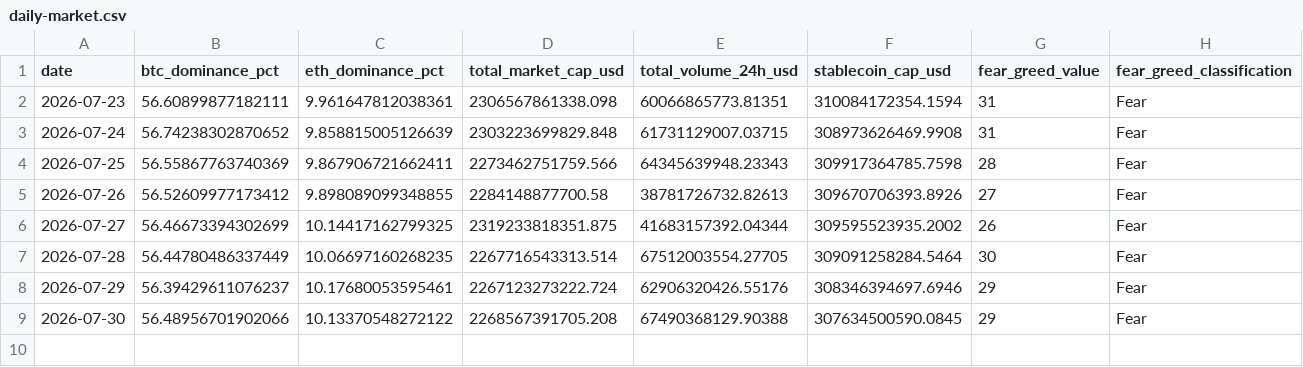
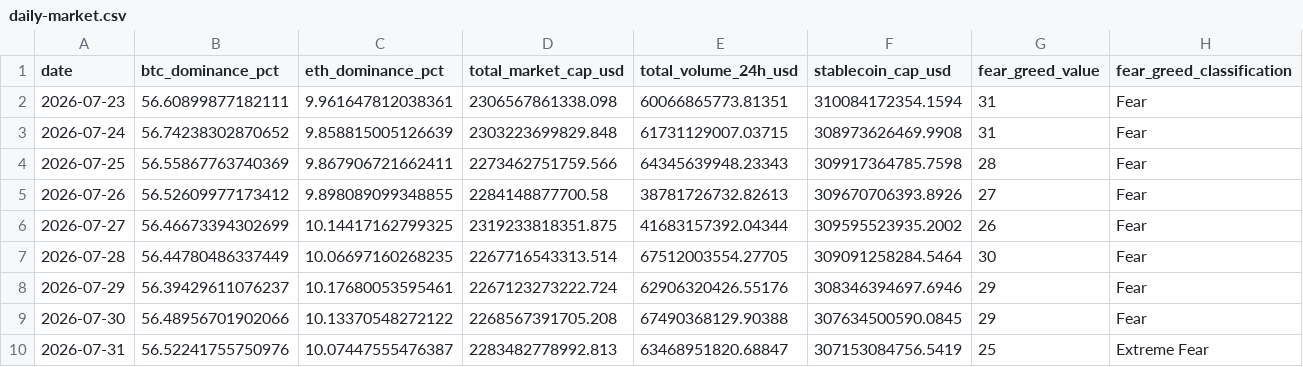
Before and after one commit to bykarantelicom/crypto-datasets, a CSV file: data/daily-market.csv, drawn as a sheet.

```diff
--- a/data/daily-market.csv
+++ b/data/daily-market.csv
@@ -9 +9,2 @@ date,btc_dominance_pct,eth_dominance_pct,total_market_cap_usd,total_volume_24h_u
 2026-07-30,56.48956701902066,10.13370548272122,2268567391705.208,67490368129.90388,307634500590.0845,29,Fear
+2026-07-31,56.52241755750976,10.07447555476387,2283482778992.813,63468951820.68847,307153084756.5419,25,Extreme Fear
```
Also changed, not shown: data/daily-symbols.csv, data/listings.csv, 2 other files.
